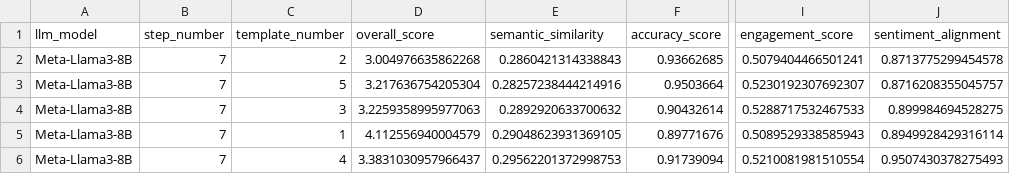
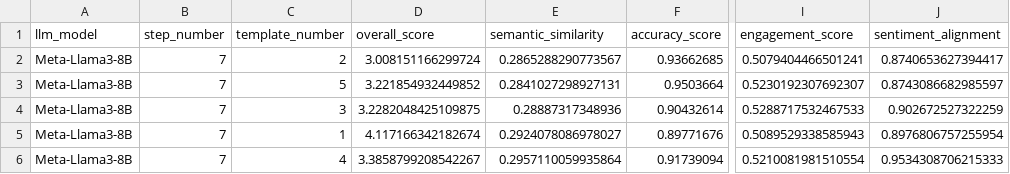
Before and after one commit to gmatasruiz/llm_product_inception, a CSV file: prompt_creation/prompting/results/Meta-Llama3-8B/step7/metrics/metrics_step7.csv, drawn as a sheet; only a part is shown, gaps mark what is left out; the diff names each change by its address in the sheet, - before the commit and + after, or states it on an @@ line.

Commit message:
fix(Meta Llama 3): Fix and re-benchmark Meta Llama 3 response typos

```diff
--- a/prompt_creation/prompting/results/Meta-Llama3-8B/step7/metrics/metrics_step7.csv
+++ b/prompt_creation/prompting/results/Meta-Llama3-8B/step7/metrics/metrics_step7.csv
-D2 (overall_score): 3.004976635862268
+D2 (overall_score): 3.008151166299724
-E2 (semantic_similarity): 0.2860421314338843
+E2 (semantic_similarity): 0.2865288290773567
-J2 (sentiment_alignment): 0.8713775299454578
+J2 (sentiment_alignment): 0.8740653627394417
-D3 (overall_score): 3.217636754205304
+D3 (overall_score): 3.221854932449852
-E3 (semantic_similarity): 0.28257238444214916
+E3 (semantic_similarity): 0.2841027298927131
-J3 (sentiment_alignment): 0.8716208355045757
+J3 (sentiment_alignment): 0.8743086682985597
-D4 (overall_score): 3.2259358995977063
+D4 (overall_score): 3.2282048425109875
-E4 (semantic_similarity): 0.2892920633700632
+E4 (semantic_similarity): 0.28887317348936
-J4 (sentiment_alignment): 0.899984694528275
+J4 (sentiment_alignment): 0.902672527322259
-D5 (overall_score): 4.112556940004579
+D5 (overall_score): 4.117166342182674
-E5 (semantic_similarity): 0.29048623931369105
+E5 (semantic_similarity): 0.2924078086978027
-J5 (sentiment_alignment): 0.8949928429316114
+J5 (sentiment_alignment): 0.8976806757255954
-D6 (overall_score): 3.3831030957966437
+D6 (overall_score): 3.3858799208542267
-E6 (semantic_similarity): 0.29562201372998753
+E6 (semantic_similarity): 0.2957110059935864
-J6 (sentiment_alignment): 0.9507430378275493
+J6 (sentiment_alignment): 0.9534308706215333
```
Also changed, not shown: prompt_creation/prompting/results/Meta-Llama3-8B/step9/metrics/metrics_step9.csv, 4 other files.
